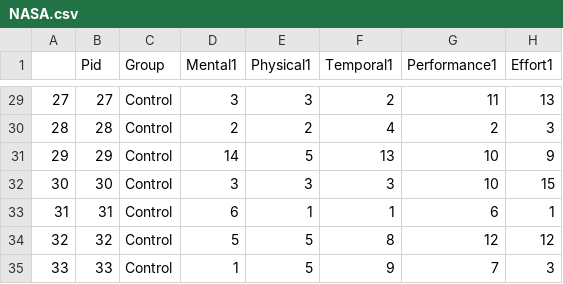
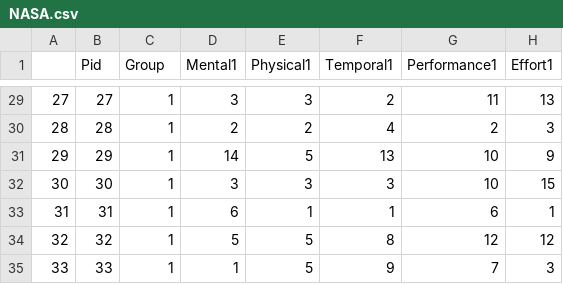
Before and after one commit to hinczhang/GraduteThesis_Master, a CSV file: EXP_DATA/NASA.csv, drawn as a sheet; only a part is shown, gaps mark what is left out; the diff covers the shown part only; the diff names each change by its address in the sheet, - before the commit and + after, or states it on an @@ line.

```diff
--- a/EXP_DATA/NASA.csv
+++ b/EXP_DATA/NASA.csv
-C29:C35 (Group): Control
+C29:C35 (Group): 1
```
Also changed, not shown: 27 edited cells elsewhere in this file, 1 other file.
